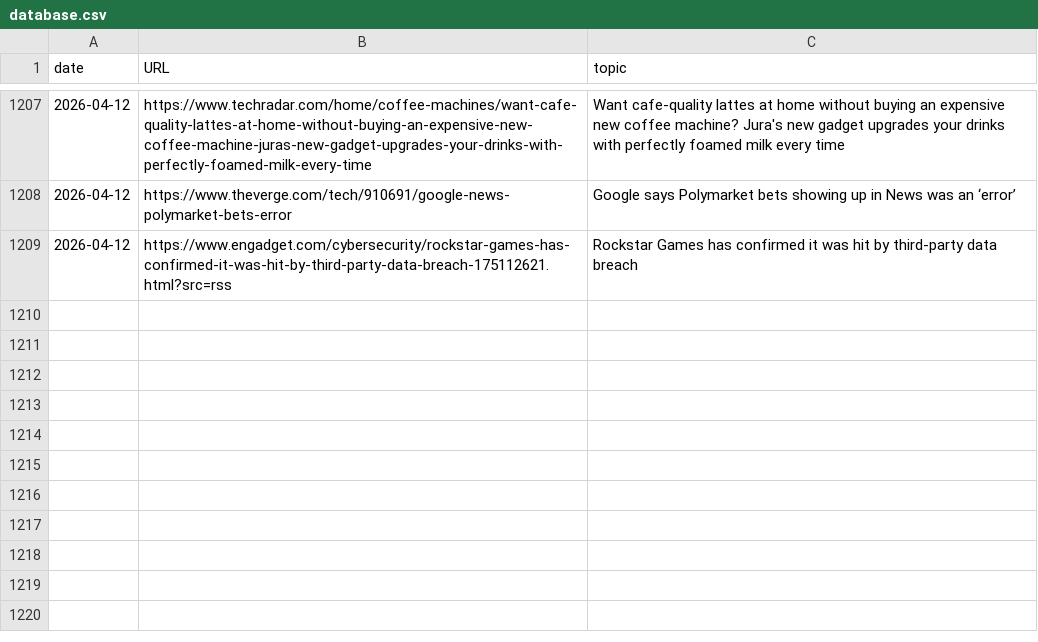
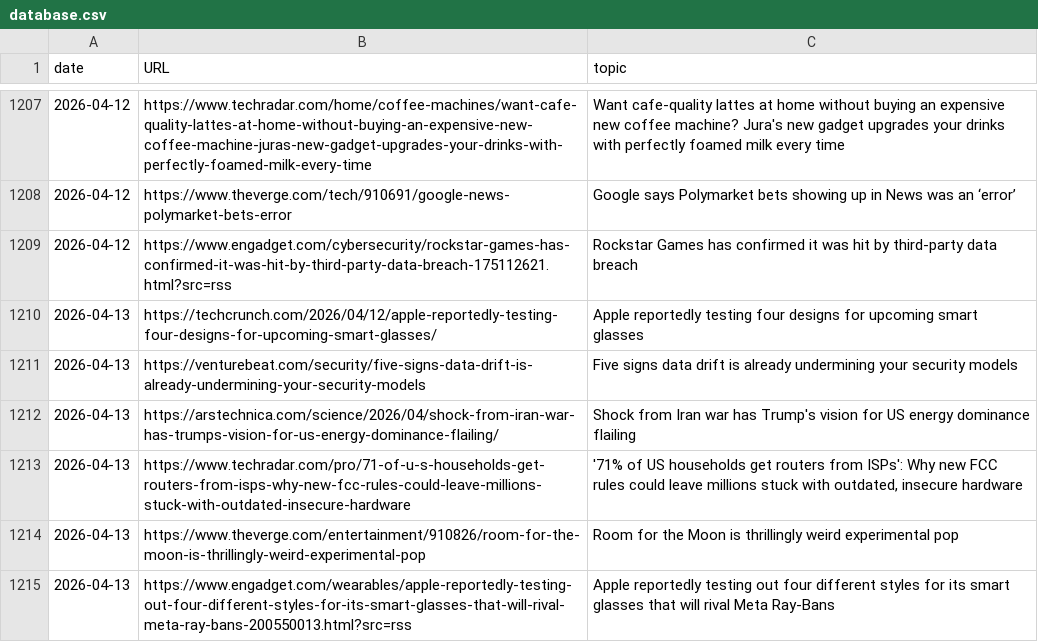
Before and after one commit to cheoljoo/english, a CSV file: database.csv, drawn as a sheet; only a part is shown, gaps mark what is left out.

```diff
--- a/database.csv
+++ b/database.csv
@@ -1209 +1209,7 @@ date,URL,topic
 2026-04-12,https://www.engadget.com/cybersecurity/rockstar-games-has-confirmed-it-was-hit-by-third-party-data-breach-175112621.html?src=rss,Rockstar Games has confirmed it was hit by third-party data breach
+2026-04-13,https://techcrunch.com/2026/04/12/apple-reportedly-testing-four-designs-for-upcoming-smart-glasses/,Apple reportedly testing four designs for upcoming smart glasses
+2026-04-13,https://venturebeat.com/security/five-signs-data-drift-is-already-undermining-your-security-models,Five signs data drift is already undermining your security models
+2026-04-13,https://arstechnica.com/science/2026/04/shock-from-iran-war-has-trumps-vision-for-us-energy-dominance-flailing/,Shock from Iran war has Trump's vision for US energy dominance flailing
+2026-04-13,https://www.techradar.com/pro/71-of-u-s-households-get-routers-from-isps-why-new-fcc-rules-could-leave-millions-stuck-with-outdated-insecure-hardware,"'71% of US households get routers from ISPs': Why new FCC rules could leave millions stuck with outdated, insecure hardware"
+2026-04-13,https://www.theverge.com/entertainment/910826/room-for-the-moon-is-thrillingly-weird-experimental-pop,Room for the Moon is thrillingly weird experimental pop
+2026-04-13,https://www.engadget.com/wearables/apple-reportedly-testing-out-four-different-styles-for-its-smart-glasses-that-will-rival-meta-ray-bans-200550013.html?src=rss,Apple reportedly testing out four different styles for its smart glasses that will rival Meta Ray-Bans
```
Also changed, not shown: 1 other file.
